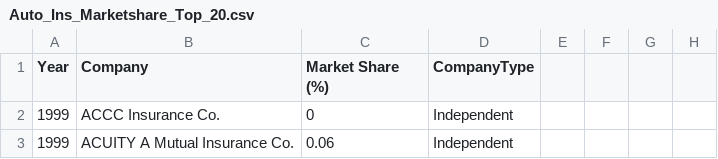
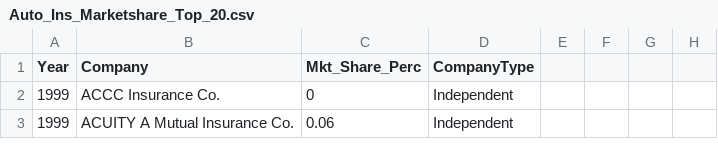
Before and after one commit to RyanVoge/auto_insurance_mkt_share, a CSV file: Auto_Ins_Marketshare_Top_20.csv, drawn as a sheet; only a part is shown.

Commit message:
Add files via upload

```diff
--- a/Auto_Ins_Marketshare_Top_20.csv
+++ b/Auto_Ins_Marketshare_Top_20.csv
@@ -1,2 +1,2 @@
-Year,Company,Market Share (%),CompanyType,,,,
+Year,Company,Mkt_Share_Perc,CompanyType,,,,
 1999,ACCC Insurance Co.,0,Independent,,,,
```
